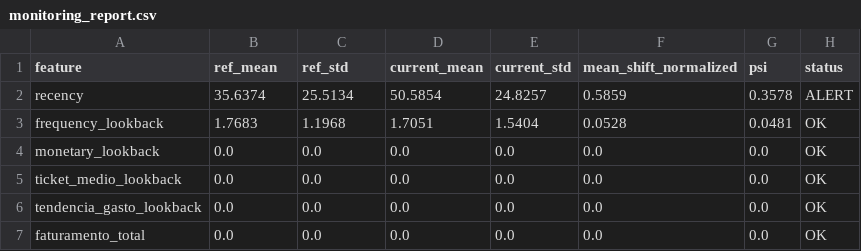
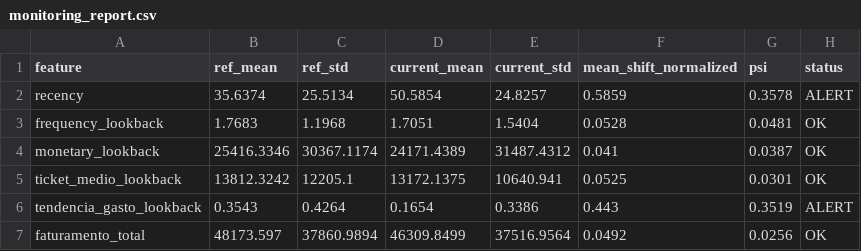
Before and after one commit to yggorcoder/machinelearning_prevision, a CSV file: data/processed_demo/monitoring_report.csv, drawn as a sheet.

```diff
--- a/data/processed_demo/monitoring_report.csv
+++ b/data/processed_demo/monitoring_report.csv
@@ -3,5 +3,5 @@ recency,35.6374,25.5134,50.5854,24.8257,0.5859,0.3578,ALERT
 frequency_lookback,1.7683,1.1968,1.7051,1.5404,0.0528,0.0481,OK
-monetary_lookback,0.0,0.0,0.0,0.0,0.0,0.0,OK
-ticket_medio_lookback,0.0,0.0,0.0,0.0,0.0,0.0,OK
-tendencia_gasto_lookback,0.0,0.0,0.0,0.0,0.0,0.0,OK
-faturamento_total,0.0,0.0,0.0,0.0,0.0,0.0,OK
+monetary_lookback,25416.3346,30367.1174,24171.4389,31487.4312,0.041,0.0387,OK
+ticket_medio_lookback,13812.3242,12205.1,13172.1375,10640.941,0.0525,0.0301,OK
+tendencia_gasto_lookback,0.3543,0.4264,0.1654,0.3386,0.443,0.3519,ALERT
+faturamento_total,48173.597,37860.9894,46309.8499,37516.9564,0.0492,0.0256,OK
```
Also changed, not shown: data/processed_demo/campanha_top100.csv, data/processed_demo/forecast_backtest_summary.csv, 11 other files.
